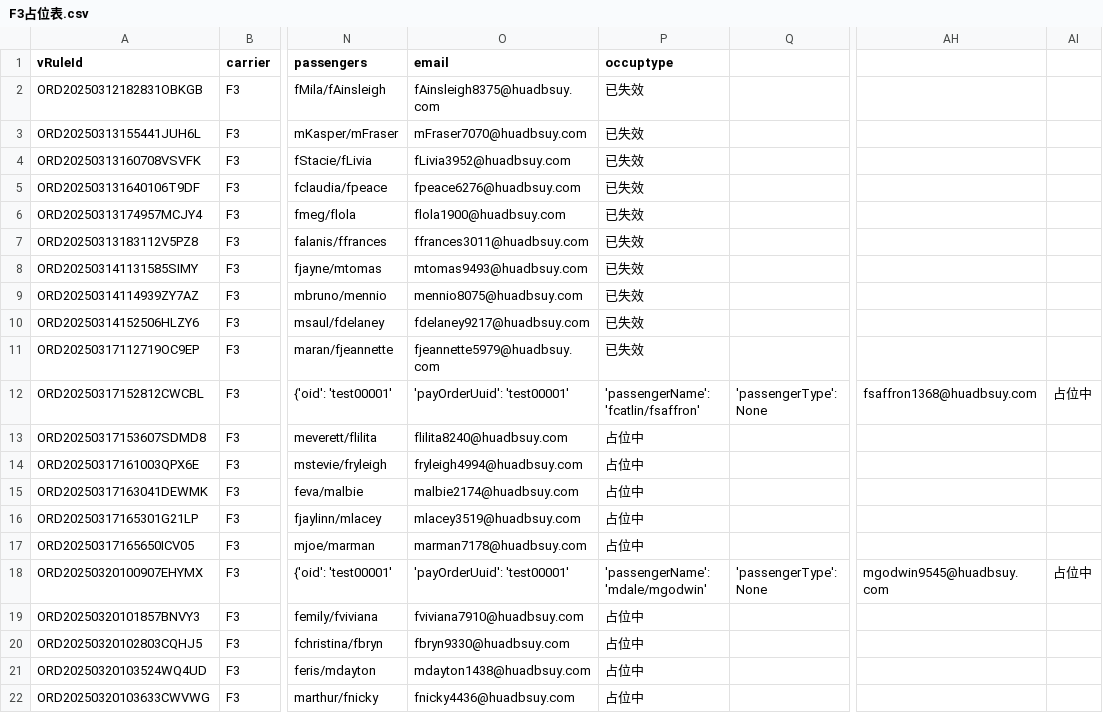
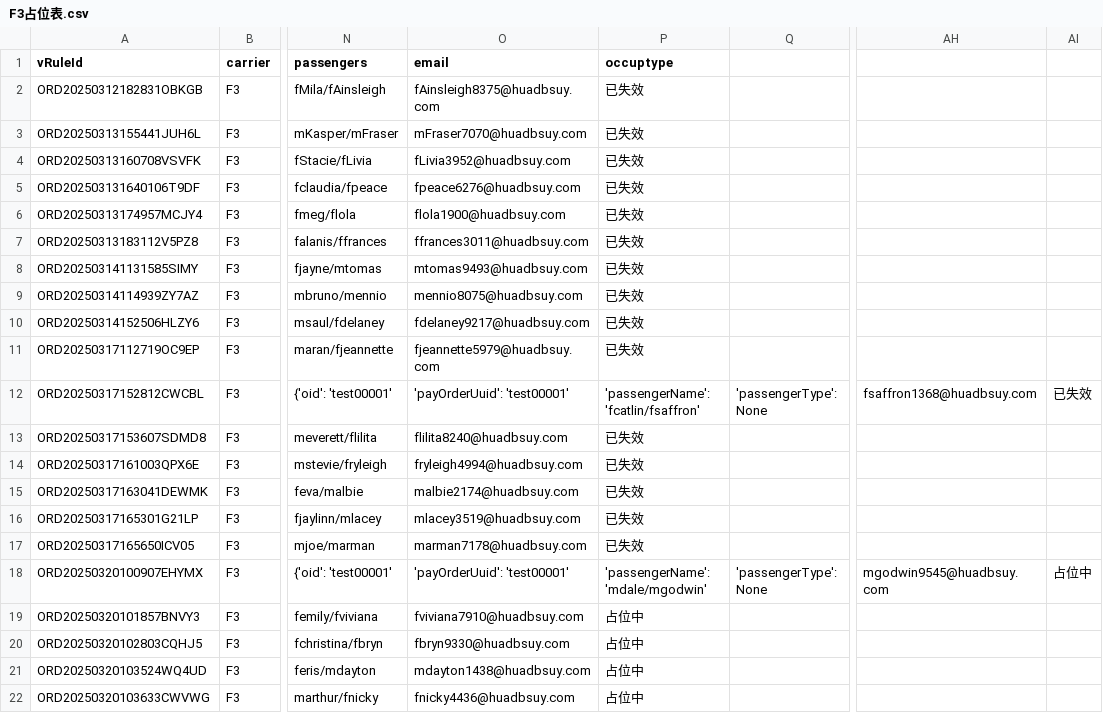
Before and after one commit to Dshao255/F3occupy, a CSV file: F3占位表.csv, drawn as a sheet; only a part is shown, gaps mark what is left out; the diff names each change by its address in the sheet, - before the commit and + after, or states it on an @@ line.

Commit message:
自动更新 F3 机票数据

```diff
--- a/F3占位表.csv
+++ b/F3占位表.csv
-AI12: 占位中
+AI12: 已失效
-P13:P17 (occuptype): 占位中
+P13:P17 (occuptype): 已失效
```
